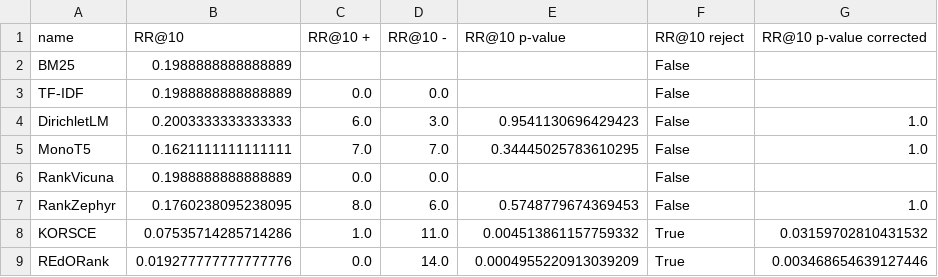
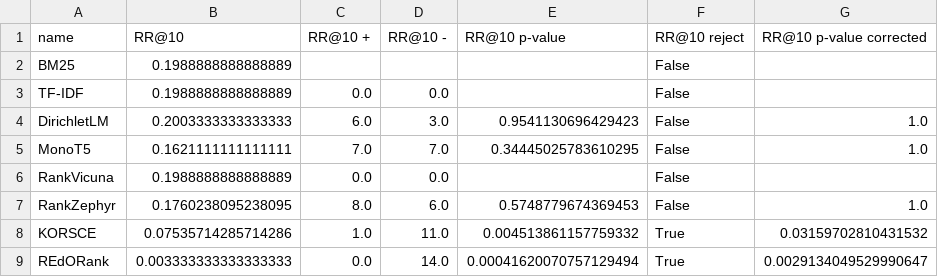
Before and after one commit to SOLandChildren/ChildCenteredEvaluation, a CSV file: code/results/kid-friend/edu_eval.csv, drawn as a sheet.

```diff
--- a/code/results/kid-friend/edu_eval.csv
+++ b/code/results/kid-friend/edu_eval.csv
@@ -8,2 +8,2 @@ RankZephyr,0.1760238095238095,8.0,6.0,0.5748779674369453,False,1.0
 KORSCE,0.07535714285714286,1.0,11.0,0.004513861157759332,True,0.03159702810431532
-REdORank,0.019277777777777776,0.0,14.0,0.0004955220913039209,True,0.003468654639127446
+REdORank,0.003333333333333333,0.0,14.0,0.00041620070757129494,True,0.0029134049529990647
```
Also changed, not shown: code/results/kid-friend/objectivity_eval.csv, code/results/kid-friend/query_wise/readability_eval.csv, 8 other files.
